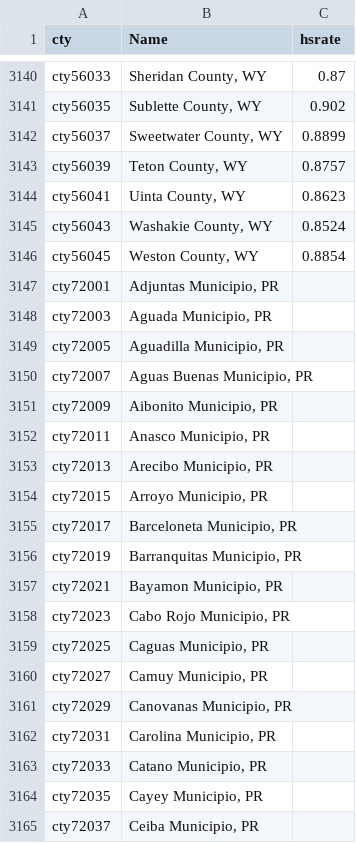
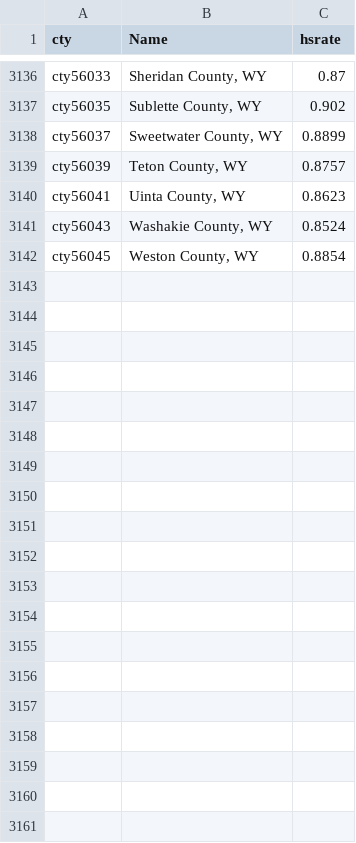
Before and after one commit to Pandie05/CaseStudy, a CSV file: csv/hs.csv, drawn as a sheet; only a part is shown, gaps mark what is left out; the diff covers the shown part only.

```diff
--- a/csv/hs.csv
+++ b/csv/hs.csv
@@ -3146,20 +3142 @@ cty56043,"Washakie County, WY",0.8524
 cty56045,"Weston County, WY",0.8854
-cty72001,"Adjuntas Municipio, PR",
-cty72003,"Aguada Municipio, PR",
-cty72005,"Aguadilla Municipio, PR",
-cty72007,"Aguas Buenas Municipio, PR",
-cty72009,"Aibonito Municipio, PR",
-cty72011,"Anasco Municipio, PR",
-cty72013,"Arecibo Municipio, PR",
-cty72015,"Arroyo Municipio, PR",
-cty72017,"Barceloneta Municipio, PR",
-cty72019,"Barranquitas Municipio, PR",
-cty72021,"Bayamon Municipio, PR",
-cty72023,"Cabo Rojo Municipio, PR",
-cty72025,"Caguas Municipio, PR",
-cty72027,"Camuy Municipio, PR",
-cty72029,"Canovanas Municipio, PR",
-cty72031,"Carolina Municipio, PR",
-cty72033,"Catano Municipio, PR",
-cty72035,"Cayey Municipio, PR",
-cty72037,"Ceiba Municipio, PR",
```
Also changed, not shown: 63 removed rows elsewhere in this file, csv/jail.csv, 5 other files.
